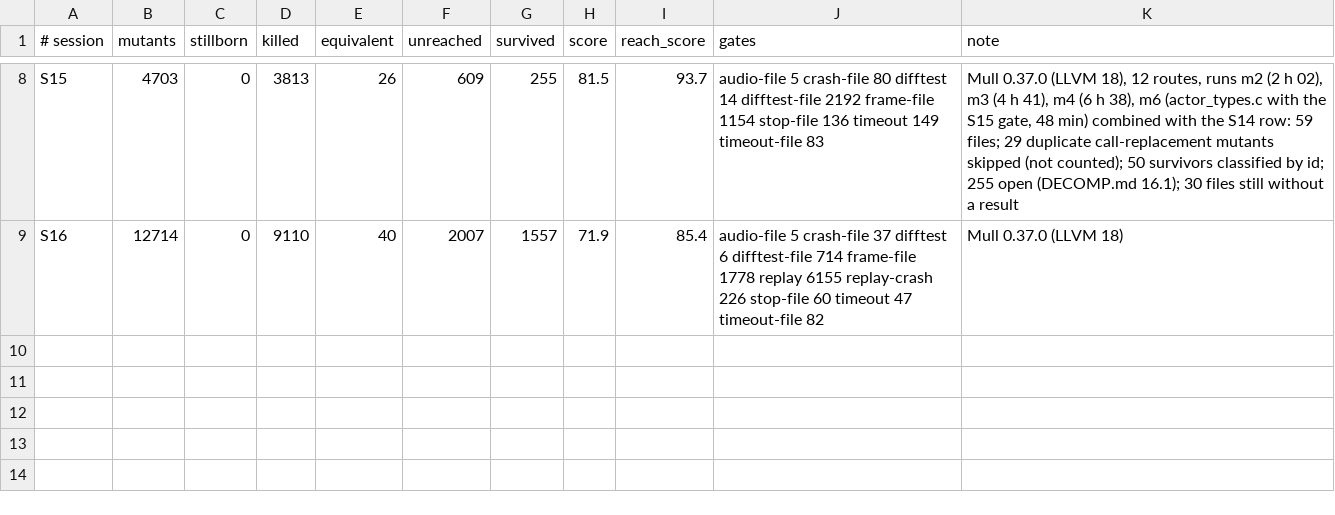
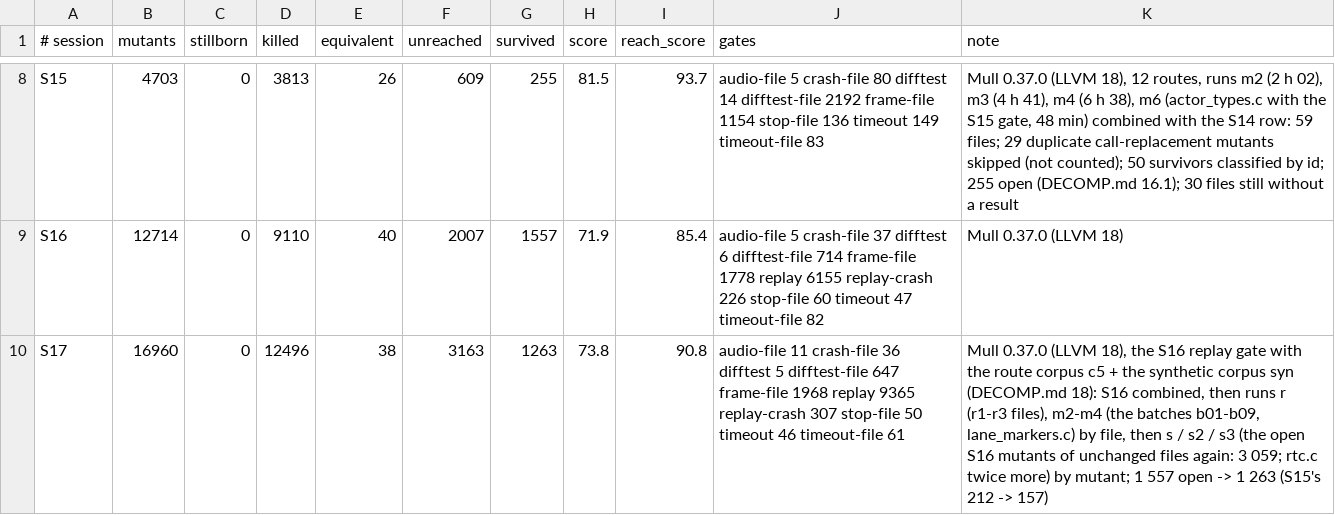
Before and after one commit to Sorikairox/penpen-web, a TSV file: docs/progress/mutation_sessions.tsv, drawn as a sheet; only a part is shown, gaps mark what is left out.

```diff
--- a/docs/progress/mutation_sessions.tsv
+++ b/docs/progress/mutation_sessions.tsv
@@ -9 +9,2 @@ S15	4703	0	3813	26	609	255	81.5	93.7	audio-file 5 crash-file 80 difftest 14 diff
 S16	12714	0	9110	40	2007	1557	71.9	85.4	audio-file 5 crash-file 37 difftest 6 difftest-file 714 frame-file 1778 replay 6155 replay-crash 226 stop-file 60 timeout 47 timeout-file 82	Mull 0.37.0 (LLVM 18)
+S17	16960	0	12496	38	3163	1263	73.8	90.8	audio-file 11 crash-file 36 difftest 5 difftest-file 647 frame-file 1968 replay 9365 replay-crash 307 stop-file 50 timeout 46 timeout-file 61	Mull 0.37.0 (LLVM 18), the S16 replay gate with the route corpus c5 + the synthetic corpus syn (DECOMP.md 18): S16 combined, then runs r (r1-r3 files), m2-m4 (the batches b01-b09, lane_markers.c) by file, then s / s2 / s3 (the open S16 mutants of unchanged files again: 3 059; rtc.c twice more) by mutant; 1 557 open -> 1 263 (S15's 212 -> 157)
```
Also changed, not shown: docs/progress/decomp.tsv, docs/progress/mutation_notes.tsv, 16 other files.
